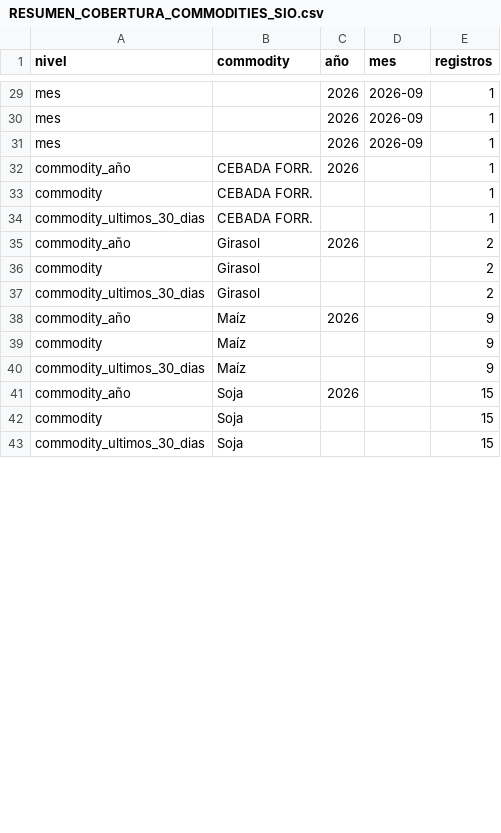
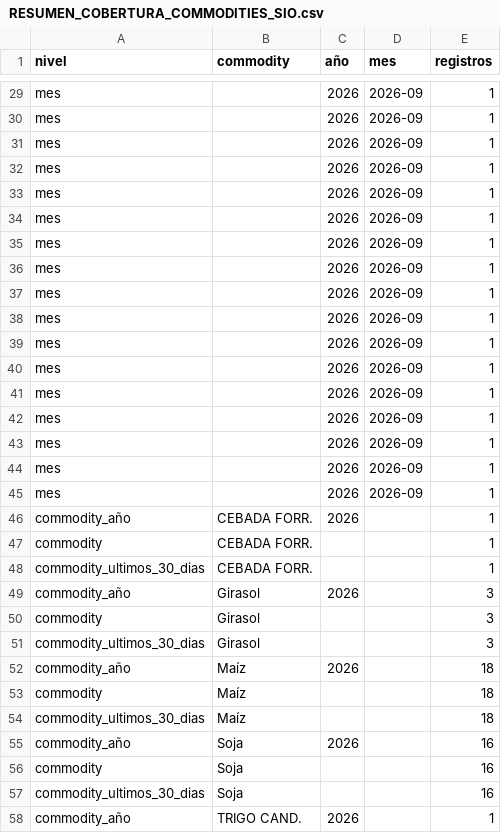
Before and after one commit to deaeconomiactes/Serie-Agricola, a CSV file: data/commodities_sio/reports/RESUMEN_COBERTURA_COMMODITIES_SIO.csv, drawn as a sheet; only a part is shown, gaps mark what is left out; the diff covers the shown part only.

```diff
--- a/data/commodities_sio/reports/RESUMEN_COBERTURA_COMMODITIES_SIO.csv
+++ b/data/commodities_sio/reports/RESUMEN_COBERTURA_COMMODITIES_SIO.csv
@@ -31,2 +31,16 @@ mes;;2026;2026-09;1
 mes;;2026;2026-09;1
+mes;;2026;2026-09;1
+mes;;2026;2026-09;1
+mes;;2026;2026-09;1
+mes;;2026;2026-09;1
+mes;;2026;2026-09;1
+mes;;2026;2026-09;1
+mes;;2026;2026-09;1
+mes;;2026;2026-09;1
+mes;;2026;2026-09;1
+mes;;2026;2026-09;1
+mes;;2026;2026-09;1
+mes;;2026;2026-09;1
+mes;;2026;2026-09;1
+mes;;2026;2026-09;1
 commodity_año;CEBADA FORR.;2026;;1
@@ -34,10 +48,11 @@ commodity;CEBADA FORR.;;;1
 commodity_ultimos_30_dias;CEBADA FORR.;;;1
-commodity_año;Girasol;2026;;2
-commodity;Girasol;;;2
-commodity_ultimos_30_dias;Girasol;;;2
-commodity_año;Maíz;2026;;9
-commodity;Maíz;;;9
-commodity_ultimos_30_dias;Maíz;;;9
-commodity_año;Soja;2026;;15
-commodity;Soja;;;15
-commodity_ultimos_30_dias;Soja;;;15
+commodity_año;Girasol;2026;;3
+commodity;Girasol;;;3
+commodity_ultimos_30_dias;Girasol;;;3
+commodity_año;Maíz;2026;;18
+commodity;Maíz;;;18
+commodity_ultimos_30_dias;Maíz;;;18
+commodity_año;Soja;2026;;16
+commodity;Soja;;;16
+commodity_ultimos_30_dias;Soja;;;16
+commodity_año;TRIGO CAND.;2026;;1
```
Also changed, not shown: 2 added rows and 3 edited cells elsewhere in this file, data/commodities_sio/reports/CASOS_PROBLEMATICOS_COMMODITIES_SIO.csv, data/commodities_sio/reports/RESUMEN_ACTUALIDAD_COMMODITIES_SIO.csv, 10 other files.
